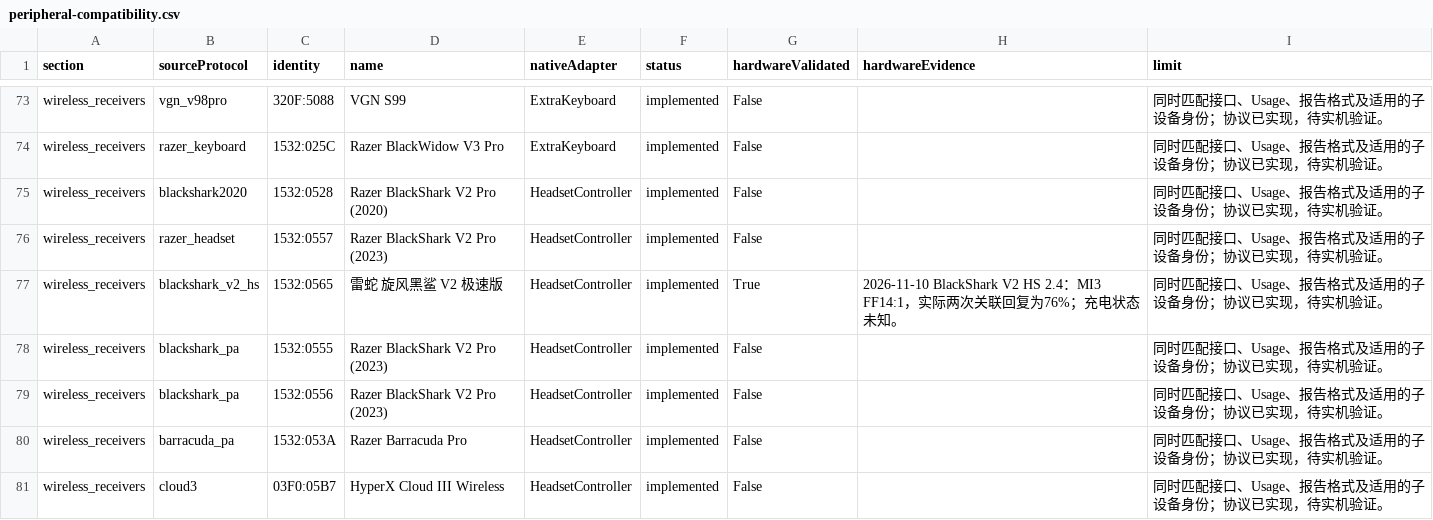
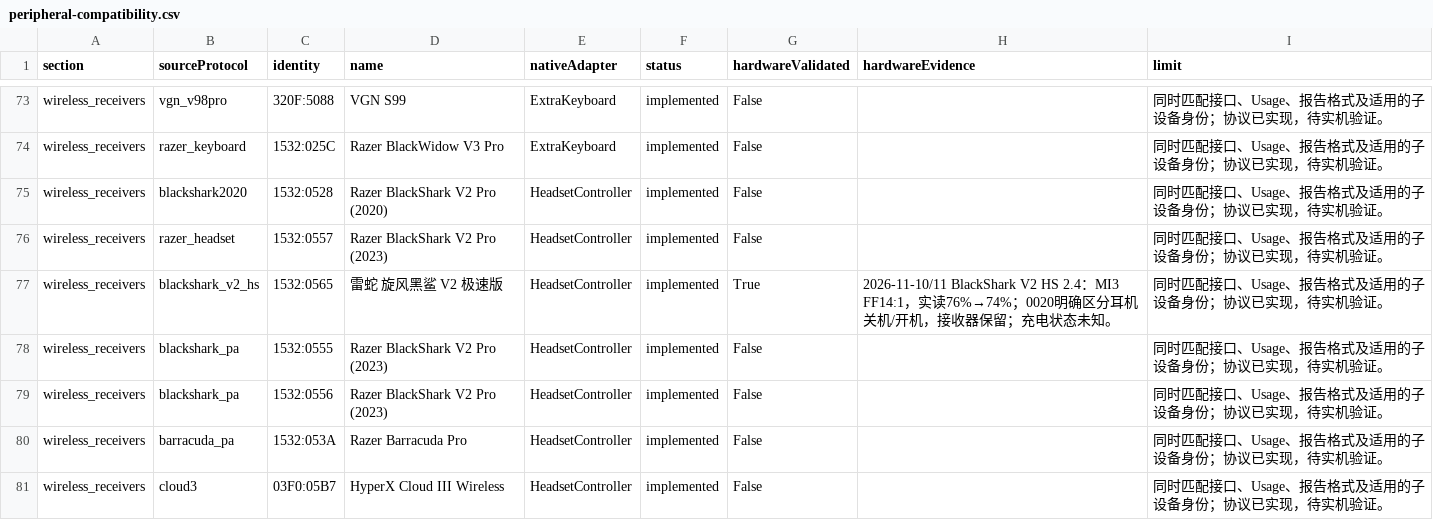
Before and after one commit to NoctisWang528/TaskBarWidget, a CSV file: TaskBarWidgets/docs/peripheral-compatibility.csv, drawn as a sheet; only a part is shown, gaps mark what is left out.

```diff
--- a/TaskBarWidgets/docs/peripheral-compatibility.csv
+++ b/TaskBarWidgets/docs/peripheral-compatibility.csv
@@ -76,3 +76,3 @@ wireless_receivers,blackshark2020,1532:0528,Razer BlackShark V2 Pro (2020),Heads
 wireless_receivers,razer_headset,1532:0557,Razer BlackShark V2 Pro (2023),HeadsetController,implemented,False,,同时匹配接口、Usage、报告格式及适用的子设备身份；协议已实现，待实机验证。
-wireless_receivers,blackshark_v2_hs,1532:0565,雷蛇 旋风黑鲨 V2 极速版,HeadsetController,implemented,True,2026-11-10 BlackShark V2 HS 2.4：MI3 FF14:1，实际两次关联回复为76%；充电状态未知。,同时匹配接口、Usage、报告格式及适用的子设备身份；协议已实现，待实机验证。
+wireless_receivers,blackshark_v2_hs,1532:0565,雷蛇 旋风黑鲨 V2 极速版,HeadsetController,implemented,True,2026-11-10/11 BlackShark V2 HS 2.4：MI3 FF14:1，实读76%→74%；0020明确区分耳机关机/开机，接收器保留；充电状态未知。,同时匹配接口、Usage、报告格式及适用的子设备身份；协议已实现，待实机验证。
 wireless_receivers,blackshark_pa,1532:0555,Razer BlackShark V2 Pro (2023),HeadsetController,implemented,False,,同时匹配接口、Usage、报告格式及适用的子设备身份；协议已实现，待实机验证。
```
Also changed, not shown: 30 other files.
